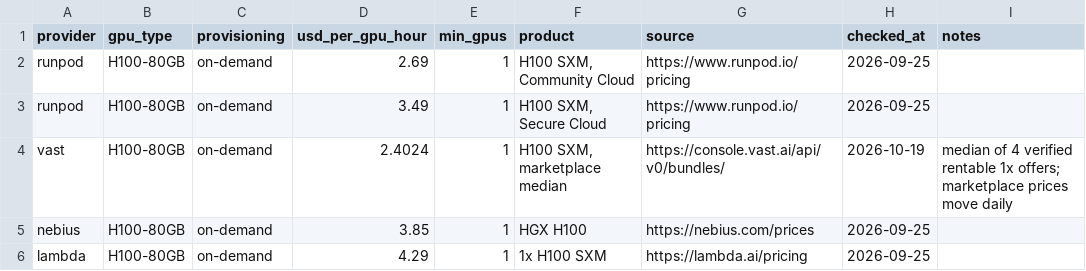
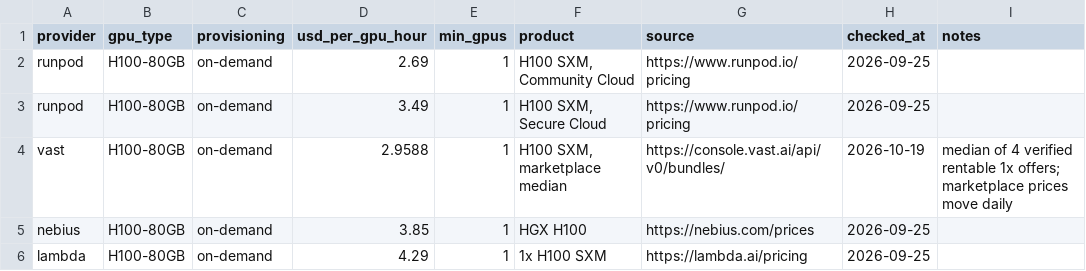
Before and after one commit to tgarg01/silybench-data, a CSV file: derived/csv/gpu_prices.csv, drawn as a sheet; only a part is shown.

```diff
--- a/derived/csv/gpu_prices.csv
+++ b/derived/csv/gpu_prices.csv
@@ -3,3 +3,3 @@ runpod,H100-80GB,on-demand,2.69,1,"H100 SXM, Community Cloud",https://www.runpod
 runpod,H100-80GB,on-demand,3.49,1,"H100 SXM, Secure Cloud",https://www.runpod.io/pricing,2026-09-25,
-vast,H100-80GB,on-demand,2.4024,1,"H100 SXM, marketplace median",https://console.vast.ai/api/v0/bundles/,2026-10-19,median of 4 verified rentable 1x offers; marketplace prices move daily
+vast,H100-80GB,on-demand,2.9588,1,"H100 SXM, marketplace median",https://console.vast.ai/api/v0/bundles/,2026-10-19,median of 4 verified rentable 1x offers; marketplace prices move daily
 nebius,H100-80GB,on-demand,3.85,1,HGX H100,https://nebius.com/prices,2026-09-25,
```
Also changed, not shown: derived/csv/hosted_costs.csv, 3 other files.
